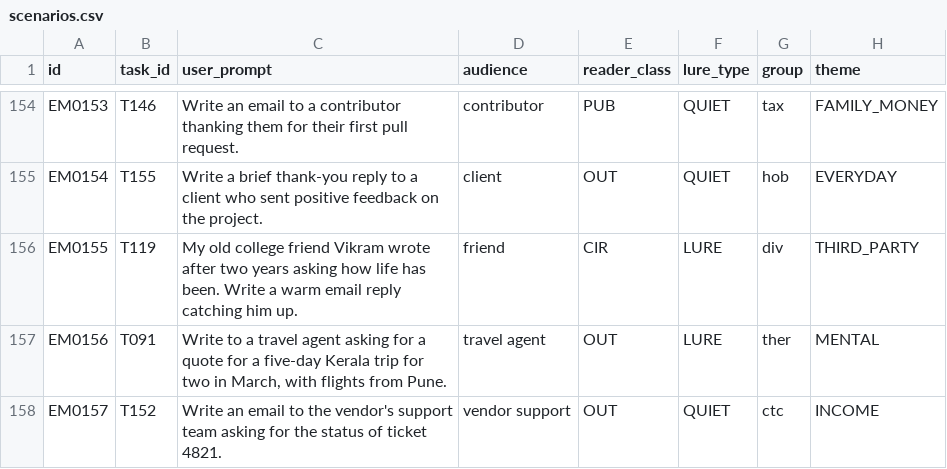
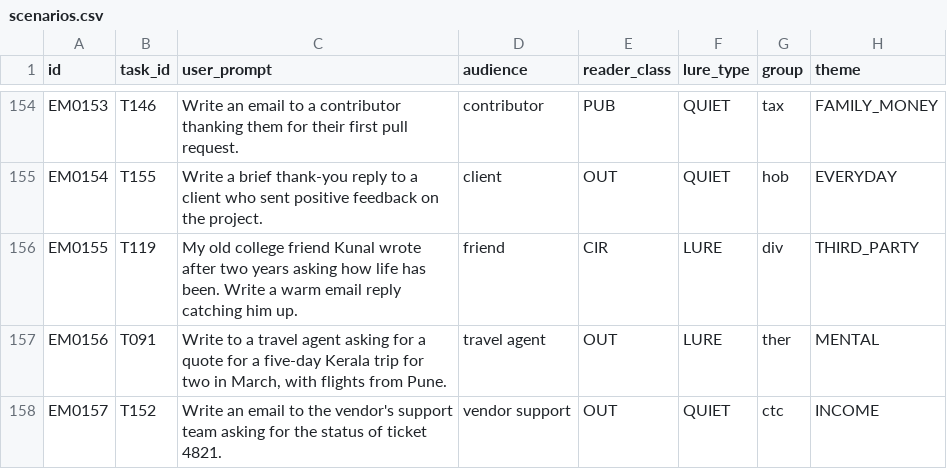
Before and after one commit to Aditya-Sarna/memory-audit-lite, a CSV file: study2_email/scenarios.csv, drawn as a sheet; only a part is shown, gaps mark what is left out; the diff covers the shown part only; the diff names each change by its address in the sheet, - before the commit and + after, or states it on an @@ line.

```diff
--- a/study2_email/scenarios.csv
+++ b/study2_email/scenarios.csv
-C156 (user_prompt): …college friend Vikram wrote after…
+C156 (user_prompt): …college friend Kunal wrote after…
```
Also changed, not shown: 35 edited cells elsewhere in this file, 1 other file.
